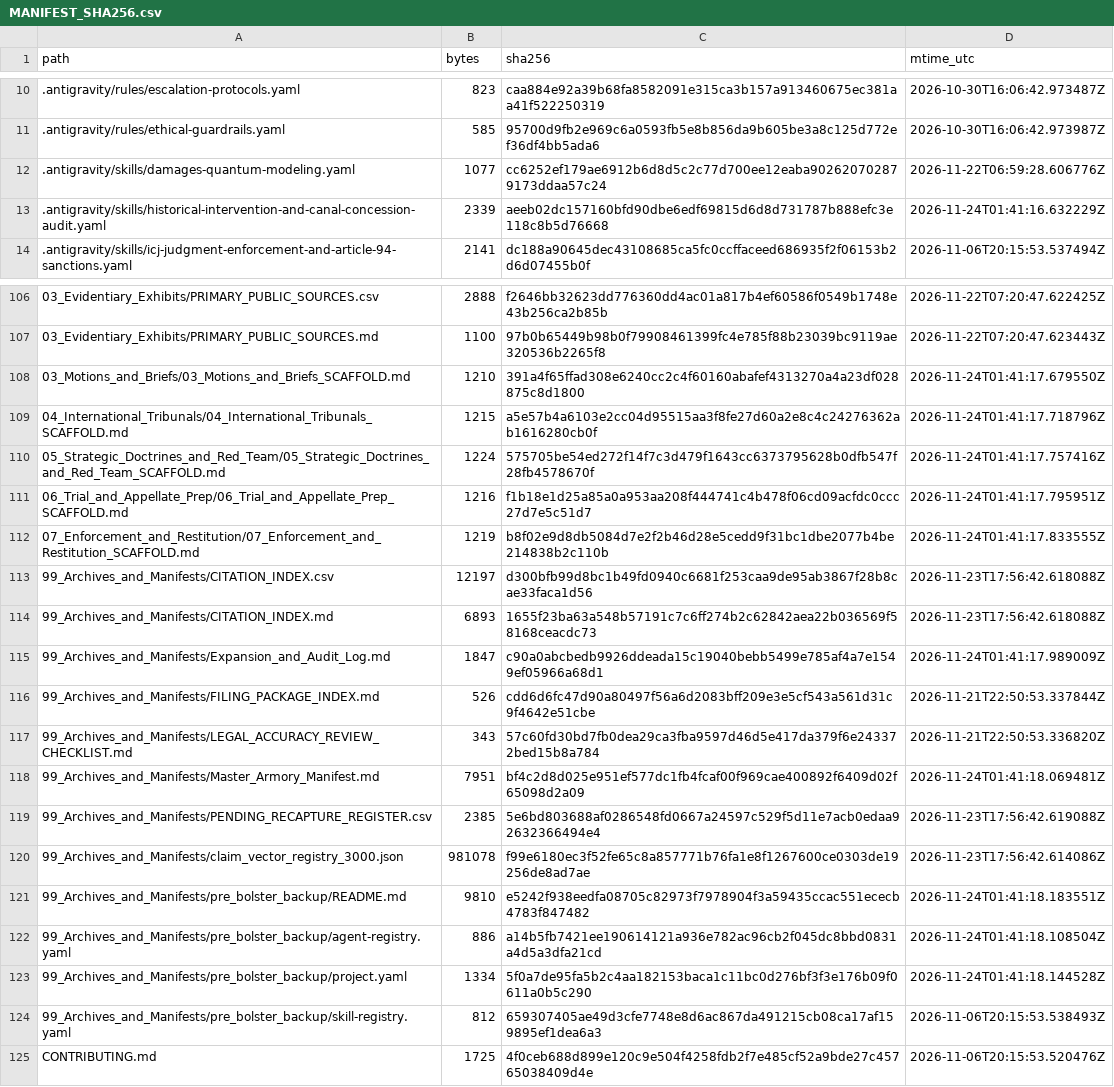
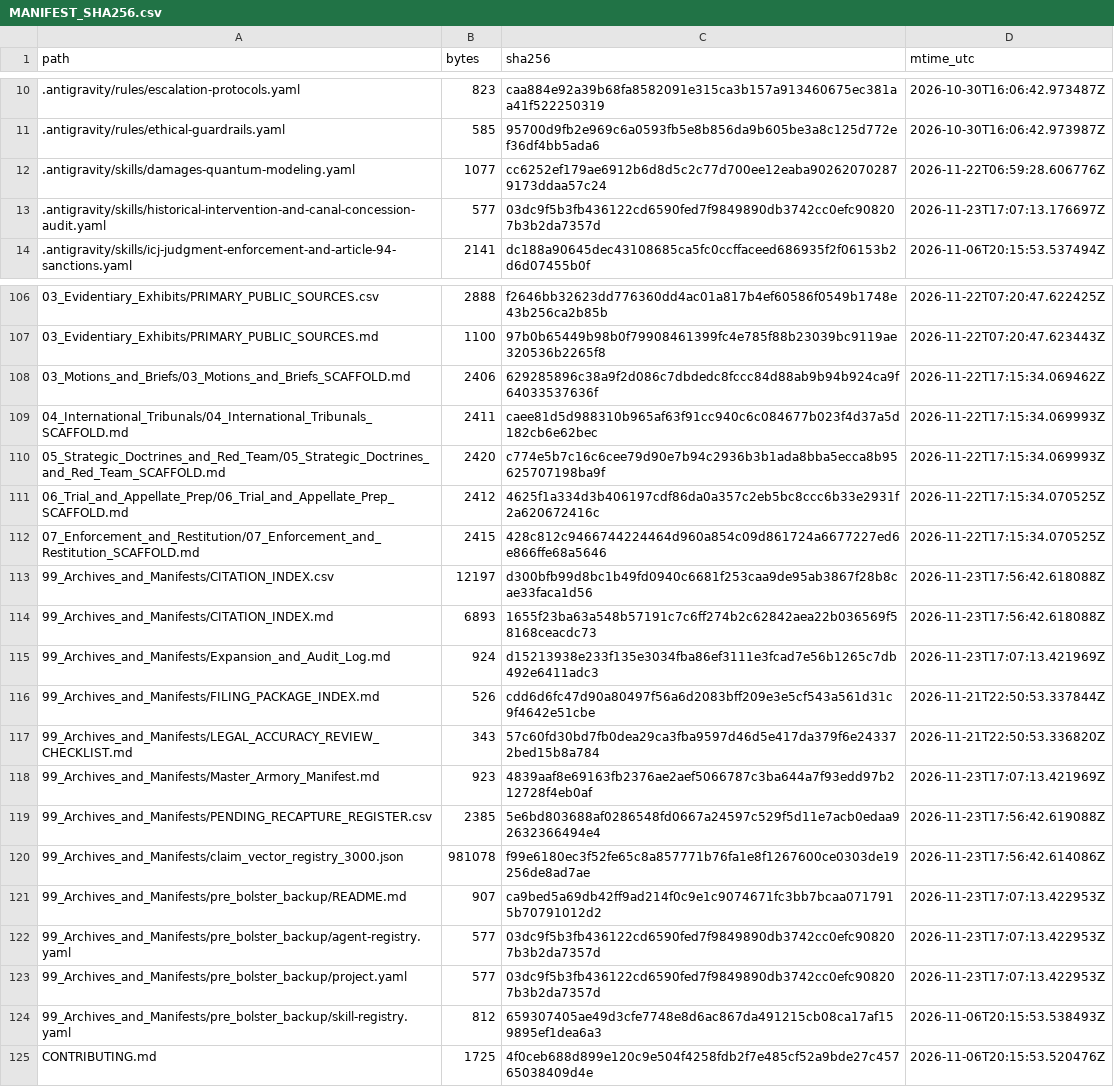
Before and after one commit to GlobalRestitutionAlliance/turtle-island-us-ca-ione-band-of-miwok-indians-of-california-master-litigation, a CSV file: 99_Archives_and_Manifests/MANIFEST_SHA256.csv, drawn as a sheet; only a part is shown, gaps mark what is left out; the diff covers the shown part only.

```diff
--- a/99_Archives_and_Manifests/MANIFEST_SHA256.csv
+++ b/99_Archives_and_Manifests/MANIFEST_SHA256.csv
@@ -12,3 +12,3 @@ path,bytes,sha256,mtime_utc
 .antigravity/skills/damages-quantum-modeling.yaml,1077,cc6252ef179ae6912b6d8d5c2c77d700ee12eaba902620702879173ddaa57c24,2026-11-22T06:59:28.606776Z
-.antigravity/skills/historical-intervention-and-canal-concession-audit.yaml,2339,aeeb02dc157160bfd90dbe6edf69815d6d8d731787b888efc3e118c8b5d76668,2026-11-24T01:41:16.632229Z
+.antigravity/skills/historical-intervention-and-canal-concession-audit.yaml,577,03dc9f5b3fb436122cd6590fed7f9849890db3742cc0efc908207b3b2da7357d,2026-11-23T17:07:13.176697Z
 .antigravity/skills/icj-judgment-enforcement-and-article-94-sanctions.yaml,2141,dc188a90645dec43108685ca5fc0ccffaceed686935f2f06153b2d6d07455b0f,2026-11-06T20:15:53.537494Z
@@ -107,18 +107,18 @@ path,bytes,sha256,mtime_utc
 03_Evidentiary_Exhibits/PRIMARY_PUBLIC_SOURCES.md,1100,97b0b65449b98b0f79908461399fc4e785f88b23039bc9119ae320536b2265f8,2026-11-22T07:20:47.623443Z
-03_Motions_and_Briefs/03_Motions_and_Briefs_SCAFFOLD.md,1210,391a4f65ffad308e6240cc2c4f60160abafef4313270a4a23df028875c8d1800,2026-11-24T01:41:17.679550Z
-04_International_Tribunals/04_International_Tribunals_SCAFFOLD.md,1215,a5e57b4a6103e2cc04d95515aa3f8fe27d60a2e8c4c24276362ab1616280cb0f,2026-11-24T01:41:17.718796Z
-05_Strategic_Doctrines_and_Red_Team/05_Strategic_Doctrines_and_Red_Team_SCAFFOLD.md,1224,575705be54ed272f14f7c3d479f1643cc6373795628b0dfb547f28fb4578670f,2026-11-24T01:41:17.757416Z
-06_Trial_and_Appellate_Prep/06_Trial_and_Appellate_Prep_SCAFFOLD.md,1216,f1b18e1d25a85a0a953aa208f444741c4b478f06cd09acfdc0ccc27d7e5c51d7,2026-11-24T01:41:17.795951Z
-07_Enforcement_and_Restitution/07_Enforcement_and_Restitution_SCAFFOLD.md,1219,b8f02e9d8db5084d7e2f2b46d28e5cedd9f31bc1dbe2077b4be214838b2c110b,2026-11-24T01:41:17.833555Z
+03_Motions_and_Briefs/03_Motions_and_Briefs_SCAFFOLD.md,2406,629285896c38a9f2d086c7dbdedc8fccc84d88ab9b94b924ca9f64033537636f,2026-11-22T17:15:34.069462Z
+04_International_Tribunals/04_International_Tribunals_SCAFFOLD.md,2411,caee81d5d988310b965af63f91cc940c6c084677b023f4d37a5d182cb6e62bec,2026-11-22T17:15:34.069993Z
+05_Strategic_Doctrines_and_Red_Team/05_Strategic_Doctrines_and_Red_Team_SCAFFOLD.md,2420,c774e5b7c16c6cee79d90e7b94c2936b3b1ada8bba5ecca8b95625707198ba9f,2026-11-22T17:15:34.069993Z
+06_Trial_and_Appellate_Prep/06_Trial_and_Appellate_Prep_SCAFFOLD.md,2412,4625f1a334d3b406197cdf86da0a357c2eb5bc8ccc6b33e2931f2a620672416c,2026-11-22T17:15:34.070525Z
+07_Enforcement_and_Restitution/07_Enforcement_and_Restitution_SCAFFOLD.md,2415,428c812c9466744224464d960a854c09d861724a6677227ed6e866ffe68a5646,2026-11-22T17:15:34.070525Z
 99_Archives_and_Manifests/CITATION_INDEX.csv,12197,d300bfb99d8bc1b49fd0940c6681f253caa9de95ab3867f28b8cae33faca1d56,2026-11-23T17:56:42.618088Z
 99_Archives_and_Manifests/CITATION_INDEX.md,6893,1655f23ba63a548b57191c7c6ff274b2c62842aea22b036569f58168ceacdc73,2026-11-23T17:56:42.618088Z
-99_Archives_and_Manifests/Expansion_and_Audit_Log.md,1847,c90a0abcbedb9926ddeada15c19040bebb5499e785af4a7e1549ef05966a68d1,2026-11-24T01:41:17.989009Z
+99_Archives_and_Manifests/Expansion_and_Audit_Log.md,924,d15213938e233f135e3034fba86ef3111e3fcad7e56b1265c7db492e6411adc3,2026-11-23T17:07:13.421969Z
 99_Archives_and_Manifests/FILING_PACKAGE_INDEX.md,526,cdd6d6fc47d90a80497f56a6d2083bff209e3e5cf543a561d31c9f4642e51cbe,2026-11-21T22:50:53.337844Z
 99_Archives_and_Manifests/LEGAL_ACCURACY_REVIEW_CHECKLIST.md,343,57c60fd30bd7fb0dea29ca3fba9597d46d5e417da379f6e243372bed15b8a784,2026-11-21T22:50:53.336820Z
-99_Archives_and_Manifests/Master_Armory_Manifest.md,7951,bf4c2d8d025e951ef577dc1fb4fcaf00f969cae400892f6409d02f65098d2a09,2026-11-24T01:41:18.069481Z
+99_Archives_and_Manifests/Master_Armory_Manifest.md,923,4839aaf8e69163fb2376ae2aef5066787c3ba644a7f93edd97b212728f4eb0af,2026-11-23T17:07:13.421969Z
 99_Archives_and_Manifests/PENDING_RECAPTURE_REGISTER.csv,2385,5e6bd803688af0286548fd0667a24597c529f5d11e7acb0edaa92632366494e4,2026-11-23T17:56:42.619088Z
 99_Archives_and_Manifests/claim_vector_registry_3000.json,981078,f99e6180ec3f52fe65c8a857771b76fa1e8f1267600ce0303de19256de8ad7ae,2026-11-23T17:56:42.614086Z
-99_Archives_and_Manifests/pre_bolster_backup/README.md,9810,e5242f938eedfa08705c82973f7978904f3a59435ccac551ececb4783f847482,2026-11-24T01:41:18.183551Z
-99_Archives_and_Manifests/pre_bolster_backup/agent-registry.yaml,886,a14b5fb7421ee190614121a936e782ac96cb2f045dc8bbd0831a4d5a3dfa21cd,2026-11-24T01:41:18.108504Z
-99_Archives_and_Manifests/pre_bolster_backup/project.yaml,1334,5f0a7de95fa5b2c4aa182153baca1c11bc0d276bf3f3e176b09f0611a0b5c290,2026-11-24T01:41:18.144528Z
+99_Archives_and_Manifests/pre_bolster_backup/README.md,907,ca9bed5a69db42ff9ad214f0c9e1c9074671fc3bb7bcaa0717915b70791012d2,2026-11-23T17:07:13.422953Z
+99_Archives_and_Manifests/pre_bolster_backup/agent-registry.yaml,577,03dc9f5b3fb436122cd6590fed7f9849890db3742cc0efc908207b3b2da7357d,2026-11-23T17:07:13.422953Z
+99_Archives_and_Manifests/pre_bolster_backup/project.yaml,577,03dc9f5b3fb436122cd6590fed7f9849890db3742cc0efc908207b3b2da7357d,2026-11-23T17:07:13.422953Z
 99_Archives_and_Manifests/pre_bolster_backup/skill-registry.yaml,812,659307405ae49d3cfe7748e8d6ac867da491215cb08ca17af159895ef1dea6a3,2026-11-06T20:15:53.538493Z
```
Also changed, not shown: 77 edited cells elsewhere in this file, 37 other files.
